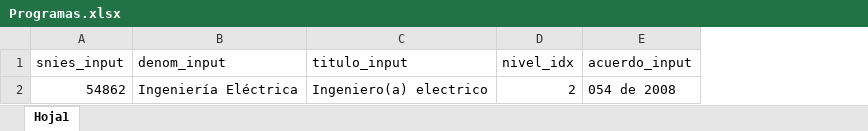
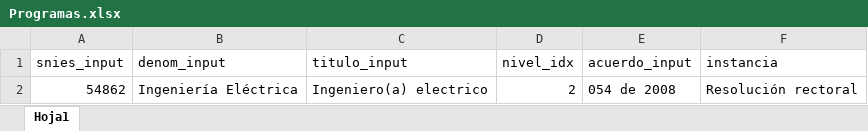
Before and after one commit to luisarestreporodriguez/generador-pep, an Excel workbook: Programas.xlsx, sheet Hoja1, drawn as a sheet; values as stored, in another font and other column widths than the file's, no borders; the diff names each change by its address in the sheet, - before the commit and + after, or states it on an @@ line.

Commit message:
Add files via upload

```diff
--- a/Programas.xlsx (sheet Hoja1)
+++ b/Programas.xlsx (sheet Hoja1)
+column F (instancia), row 2: Resolución rectoral
```
